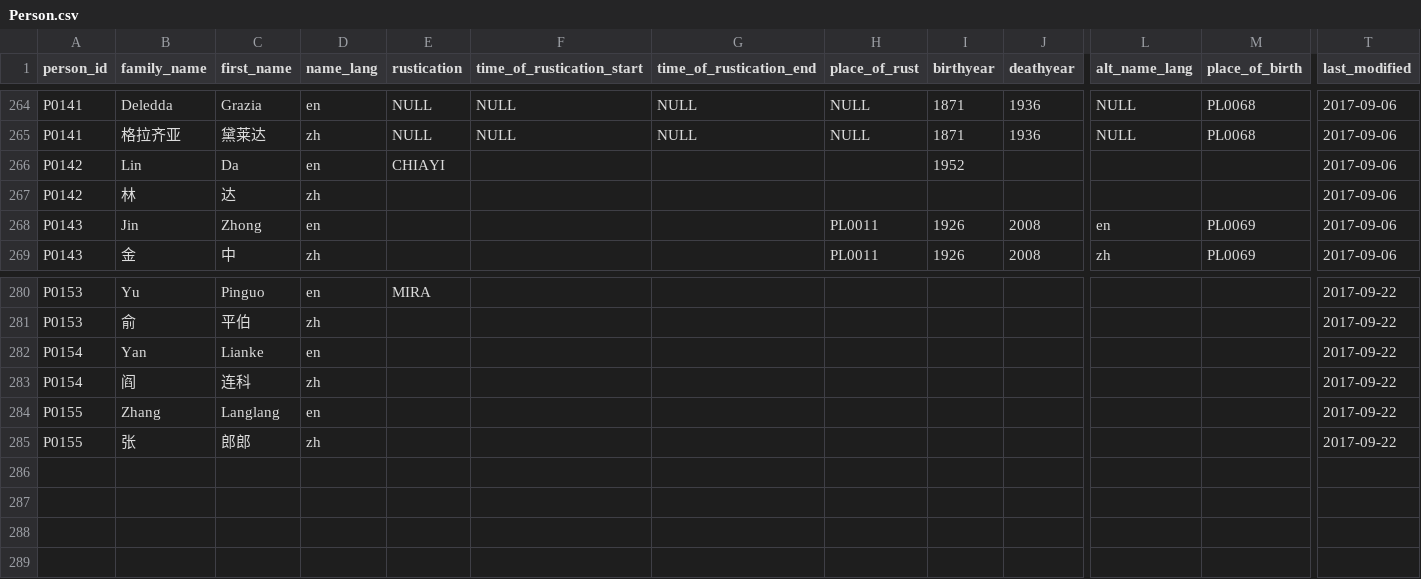
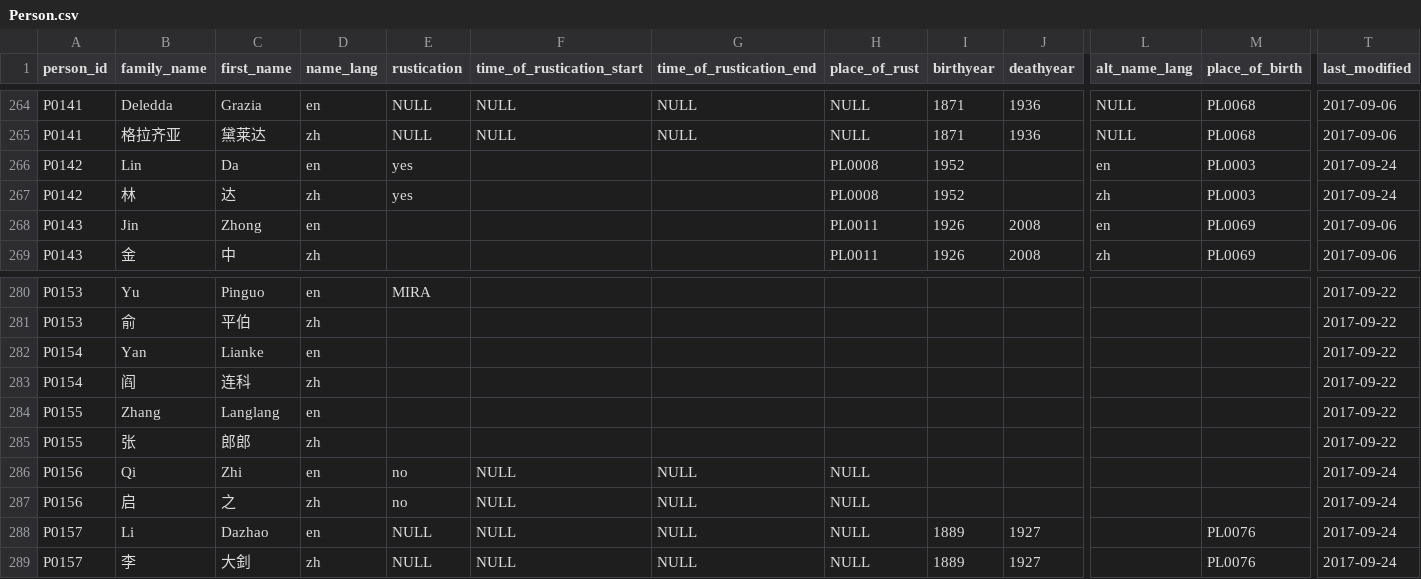
Before and after one commit to duncdrum/mini-reading, a CSV file: Person.csv, drawn as a sheet; only a part is shown, gaps mark what is left out; rows hold the shown columns only; the diff names each change by its address in the sheet, - before the commit and + after, or states it on an @@ line.

Commit message:
added some infos to Lin Da in "Person" (#76)
* added info on Lin Da in "Person"

```diff
--- a/Person.csv
+++ b/Person.csv
-E266 (rustication): CHIAYI
+E266 (rustication): yes
-H266:H267 (place_of_rust): (empty)
+H266:H267 (place_of_rust): PL0008
-L266 (alt_name_lang): (empty)
+L266 (alt_name_lang): en
-M266:M267 (place_of_birth): (empty)
+M266:M267 (place_of_birth): PL0003
-T266:T267 (last_modified): 2017-09-06
+T266:T267 (last_modified): 2017-09-24
-E267 (rustication): (empty)
+E267 (rustication): yes
-I267 (birthyear): (empty)
+I267 (birthyear): 1952
-L267 (alt_name_lang): (empty)
+L267 (alt_name_lang): zh
+row 286: P0156 | Qi | Zhi | en | no | NULL | NULL | NULL |  |  |  |  | 2017-09-24
+row 287: P0156 | 启 | 之 | zh | no | NULL | NULL | NULL |  |  |  |  | 2017-09-24
+row 288: P0157 | Li | Dazhao | en | NULL | NULL | NULL | NULL | 1889 | 1927 |  | PL0076 | 2017-09-24
+row 289: P0157 | 李 | 大釗 | zh | NULL | NULL | NULL | NULL | 1889 | 1927 |  | PL0076 | 2017-09-24
```
Also changed, not shown: Act.csv, Place.csv, 1 other file.
